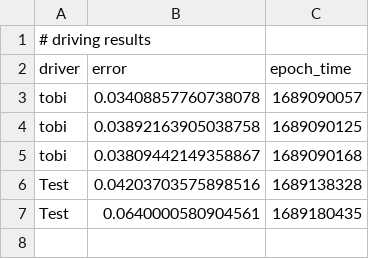
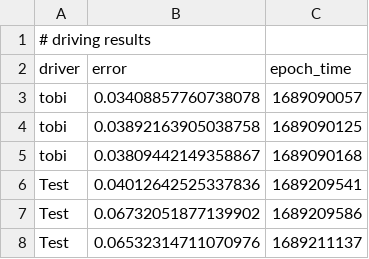
Before and after one commit to neuromorphs/mountain-biking-game, a CSV file: accumulated_results.csv, drawn as a sheet; removed rows and columns are numbered as before the commit, all else as after; the diff names each change by its address in the sheet, - before the commit and + after, or states it on an @@ line.

```diff
--- a/accumulated_results.csv
+++ b/accumulated_results.csv
-row 6: Test | 0.04203703575898516 | 1689138328
-row 7: Test | 0.0640000580904561 | 1689180435
+row 6: Test | 0.04012642525337836 | 1689209541
+row 7: Test | 0.06732051877139902 | 1689209586
+row 8: Test | 0.06532314711070976 | 1689211137
```
Also changed, not shown: 2 other files.
